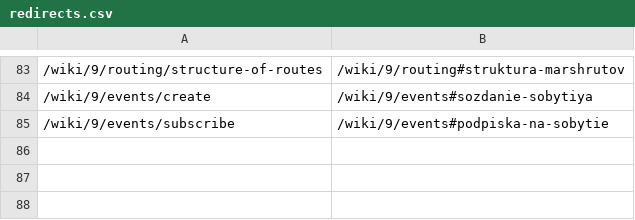
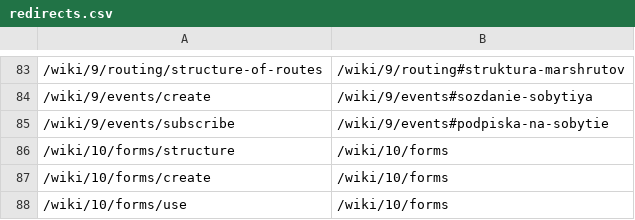
Before and after one commit to Druki-ru/content, a CSV file: docs/ru/redirects.csv, drawn as a sheet; only a part is shown, gaps mark what is left out.

Commit message:
Issue #149: Combine forms content into single one.

```diff
--- a/docs/ru/redirects.csv
+++ b/docs/ru/redirects.csv
@@ -85 +85,4 @@
 /wiki/9/events/subscribe,/wiki/9/events#podpiska-na-sobytie
+/wiki/10/forms/structure,/wiki/10/forms
+/wiki/10/forms/create,/wiki/10/forms
+/wiki/10/forms/use,/wiki/10/forms
```
Also changed, not shown: 4 other files.
